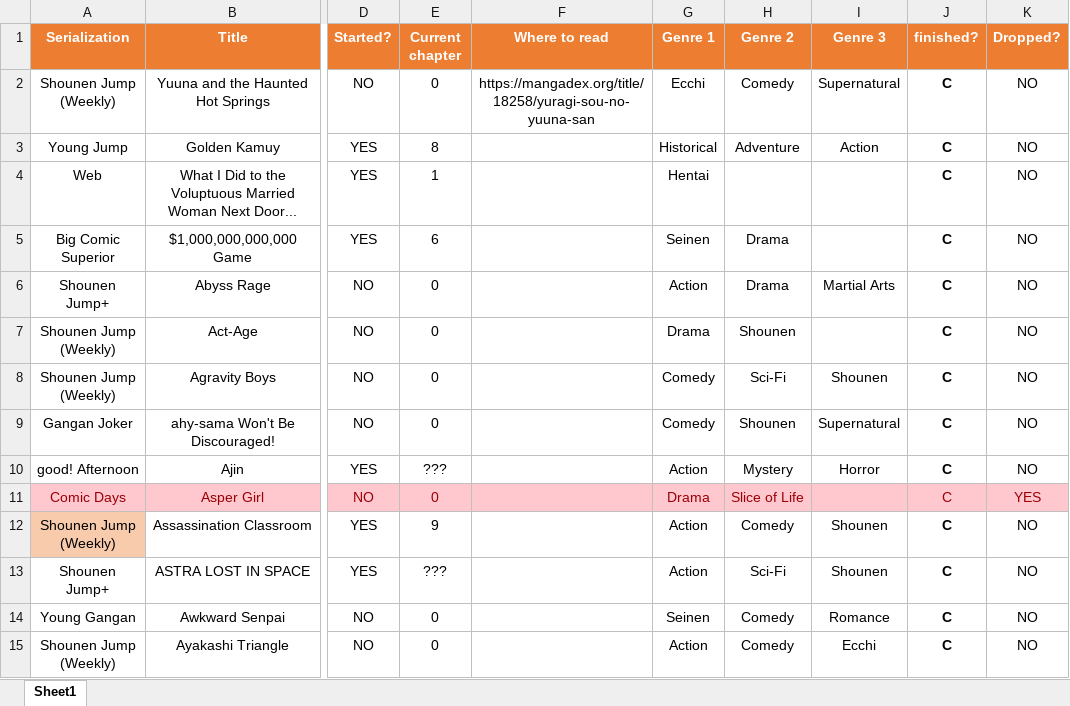
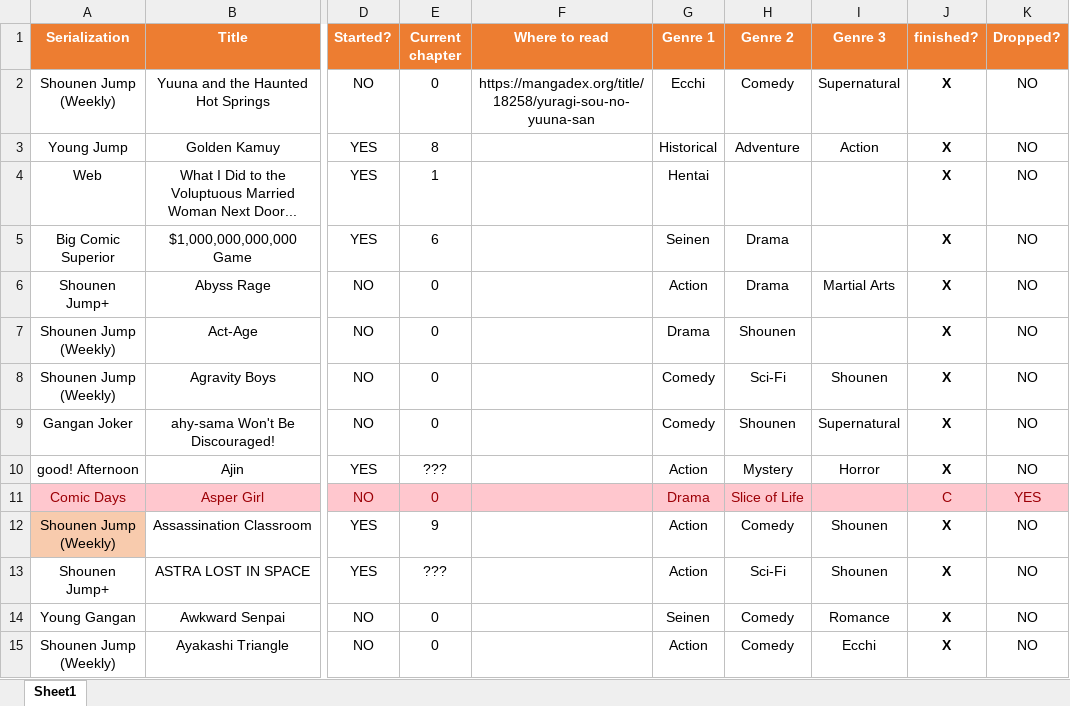
Before and after one commit to Lizadking/Manga-Fortune-Cookie-, an Excel workbook: Manga database.xlsx, sheet Sheet1, drawn as a sheet; only a part is shown, gaps mark what is left out; values as stored, in another font and other column widths than the file's, no borders; conditional formats and table styles not drawn; the diff covers the shown part only; the diff names each change by its address in the sheet, - before the commit and + after, or states it on an @@ line.

```diff
--- a/Manga database.xlsx (sheet Sheet1)
+++ b/Manga database.xlsx (sheet Sheet1)
-J2:J10 (finished?): C
+J2:J10 (finished?): X
-J12:J15 (finished?): C
+J12:J15 (finished?): X
```
Also changed, not shown: 92 edited cells and cell formats elsewhere in this sheet, 1 other file.
